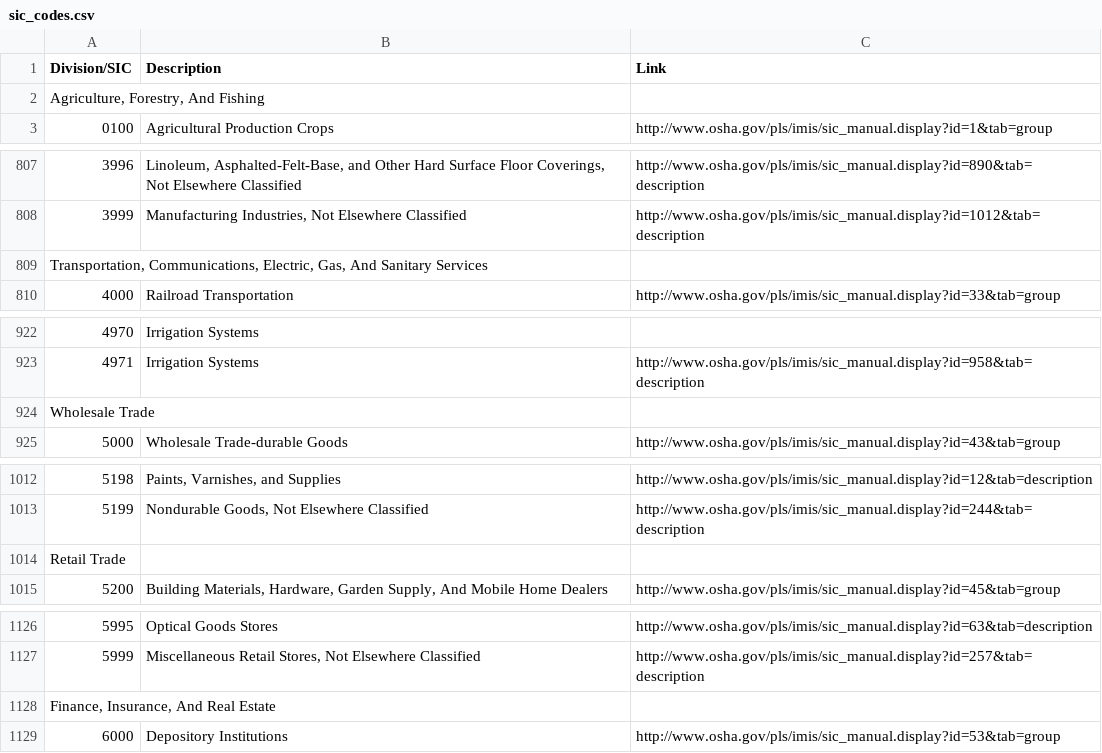
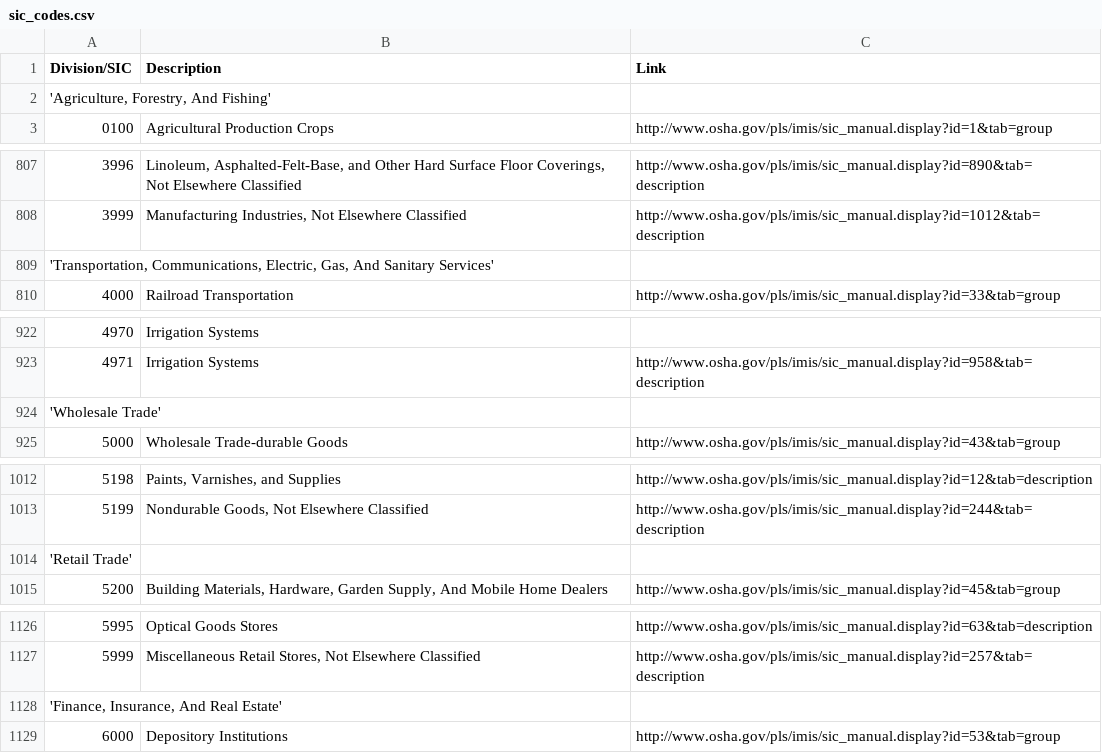
Before and after one commit to Neener54/SIC-Codes, a CSV file: sic_codes.csv, drawn as a sheet; only a part is shown, gaps mark what is left out; the diff covers the shown part only; the diff names each change by its address in the sheet, - before the commit and + after, or states it on an @@ line.

Commit message:
Update sic_codes.csv

```diff
--- a/sic_codes.csv
+++ b/sic_codes.csv
-A2 (Division/SIC): Agriculture, Forestry, And Fishing
+A2 (Division/SIC): 'Agriculture, Forestry, And Fishing'
-A809 (Division/SIC): Transportation, Communications, Electric, Gas, And Sanitary Services
+A809 (Division/SIC): 'Transportation, Communications, Electric, Gas, And Sanitary Services'
-A924 (Division/SIC): Wholesale Trade
+A924 (Division/SIC): 'Wholesale Trade'
-A1014 (Division/SIC): Retail Trade
+A1014 (Division/SIC): 'Retail Trade'
-A1128 (Division/SIC): Finance, Insurance, And Real Estate
+A1128 (Division/SIC): 'Finance, Insurance, And Real Estate'
```
Also changed, not shown: 1 edited cell elsewhere in this file.
